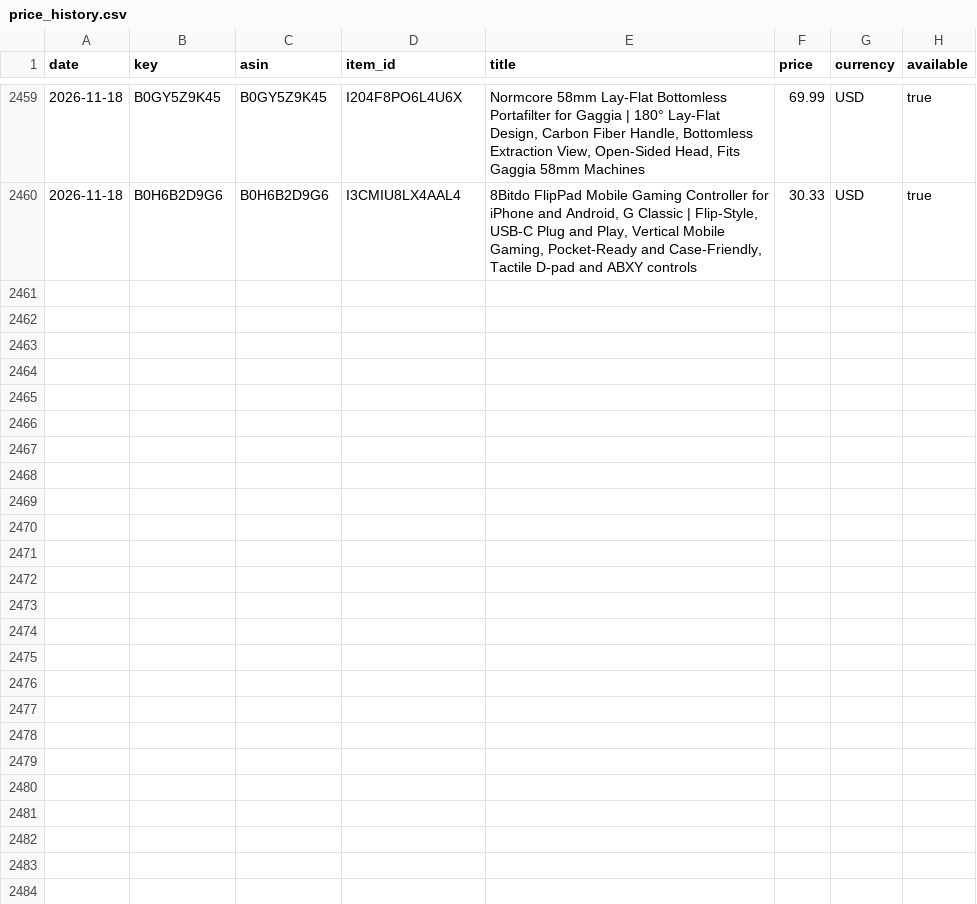
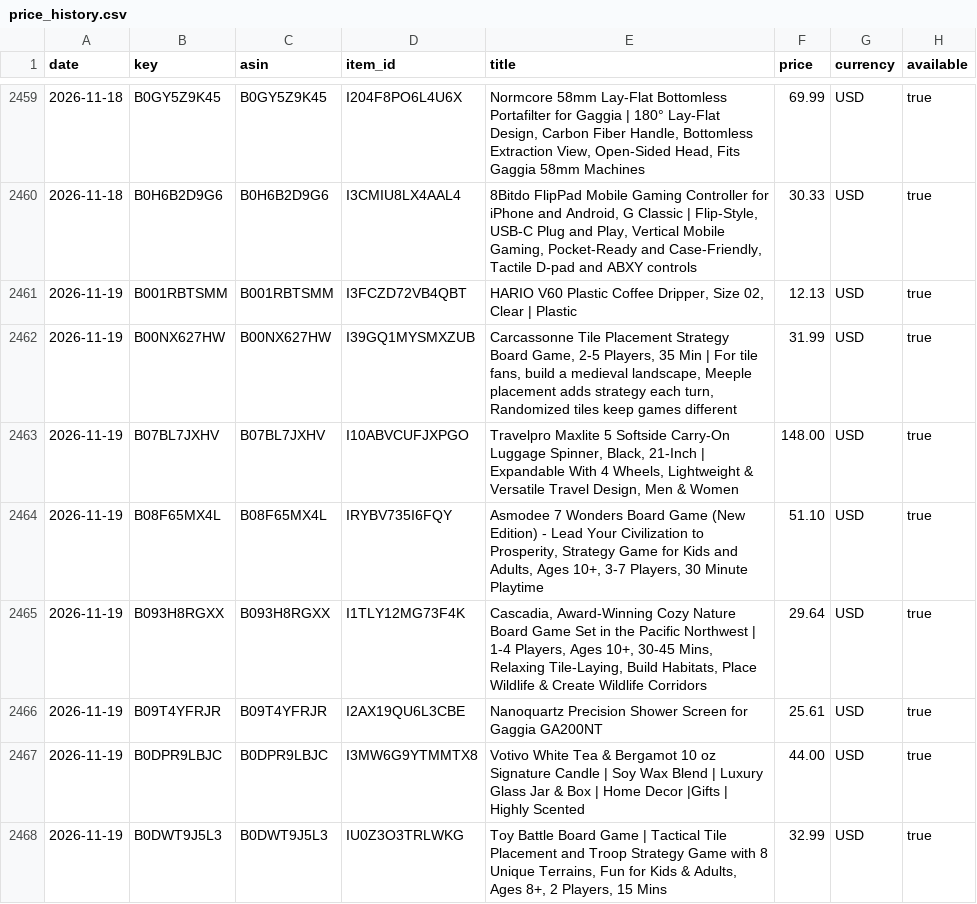
Before and after one commit to Messina22/amazon-list-price-tracker, a CSV file: data/price_history.csv, drawn as a sheet; only a part is shown, gaps mark what is left out; the diff covers the shown part only; the diff names each change by its address in the sheet, - before the commit and + after, or states it on an @@ line.

```diff
--- a/data/price_history.csv
+++ b/data/price_history.csv
+row 2461: 2026-11-19 | B001RBTSMM | B001RBTSMM | I3FCZD72VB4QBT | HARIO V60 Plastic Coffee Dripper, Size 02, Clear | Plastic | 12.13 | USD | true
+row 2462: 2026-11-19 | B00NX627HW | B00NX627HW | I39GQ1MYSMXZUB | Carcassonne Tile Placement Strategy Board Game, 2-5 Players, 35 Min | For tile fans, build a medieval landscape, Meeple placement adds strategy each turn, Randomized tiles keep games different | 31.99 | USD | true
+row 2463: 2026-11-19 | B07BL7JXHV | B07BL7JXHV | I10ABVCUFJXPGO | Travelpro Maxlite 5 Softside Carry-On Luggage Spinner, Black, 21-Inch | Expandable With 4 Wheels, Lightweight & Versatile Travel Design, Men & Women | 148.00 | USD | true
+row 2464: 2026-11-19 | B08F65MX4L | B08F65MX4L | IRYBV735I6FQY | Asmodee 7 Wonders Board Game (New Edition) - Lead Your Civilization to Prosperity, Strategy Game for Kids and Adults, Ages 10+, 3-7 Players, 30 Minute Playtime | 51.10 | USD | true
+row 2465: 2026-11-19 | B093H8RGXX | B093H8RGXX | I1TLY12MG73F4K | Cascadia, Award-Winning Cozy Nature Board Game Set in the Pacific Northwest | 1-4 Players, Ages 10+, 30-45 Mins, Relaxing Tile-Laying, Build Habitats, Place Wildlife & Create Wildlife Corridors | 29.64 | USD | true
+row 2466: 2026-11-19 | B09T4YFRJR | B09T4YFRJR | I2AX19QU6L3CBE | Nanoquartz Precision Shower Screen for Gaggia GA200NT | 25.61 | USD | true
+row 2467: 2026-11-19 | B0DPR9LBJC | B0DPR9LBJC | I3MW6G9YTMMTX8 | Votivo White Tea & Bergamot 10 oz Signature Candle | Soy Wax Blend | Luxury Glass Jar & Box | Home Decor |Gifts | Highly Scented | 44.00 | USD | true
+row 2468: 2026-11-19 | B0DWT9J5L3 | B0DWT9J5L3 | IU0Z3O3TRLWKG | Toy Battle Board Game | Tactical Tile Placement and Troop Strategy Game with 8 Unique Terrains, Fun for Kids & Adults, Ages 8+, 2 Players, 15 Mins | 32.99 | USD | true
```
Also changed, not shown: 7 added rows elsewhere in this file, 2 other files.
